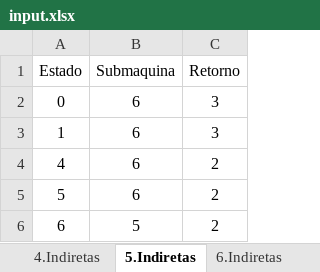
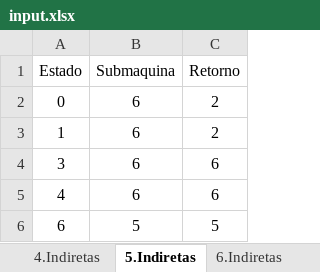
Before and after one commit to renatoleal/Compilas, an Excel workbook: config/input.xlsx, sheet 5.Indiretas, drawn as a sheet; values as stored, in another font and other column widths than the file's, no borders; removed rows and columns are numbered as before the commit, all else as after; the diff names each change by its address in the sheet, - before the commit and + after, or states it on an @@ line.

```diff
--- a/config/input.xlsx (sheet 5.Indiretas)
+++ b/config/input.xlsx (sheet 5.Indiretas)
-C2:C3 (Retorno): 3
+C2:C3 (Retorno): 2
+row 4: 3 | 6 | 6
-C5 (Retorno): 2
+C5 (Retorno): 6
-row 5: 5 | 6 | 2
-C6 (Retorno): 2
+C6 (Retorno): 5
```
Also changed, not shown: sheet Automatos, sheet 5.Diretas, sheet EstadosFinais, 5 other files.
